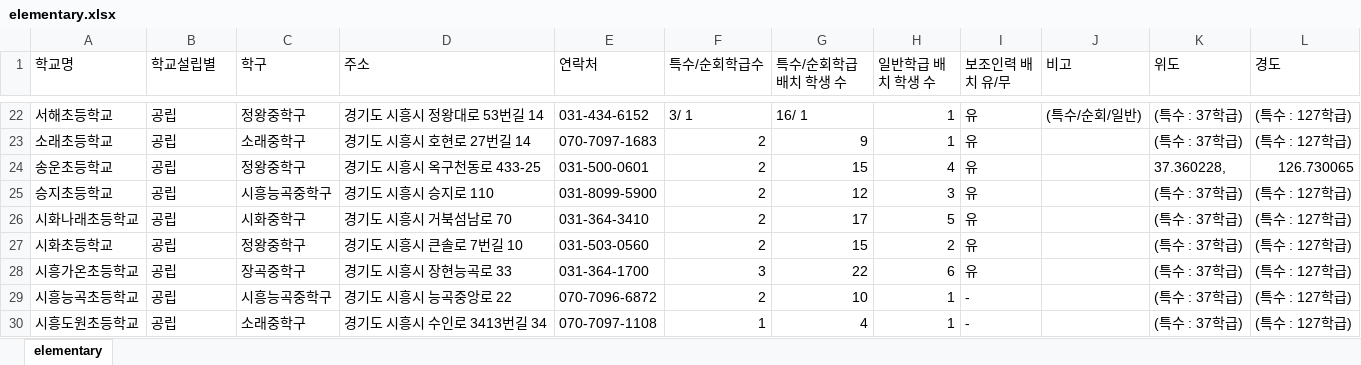
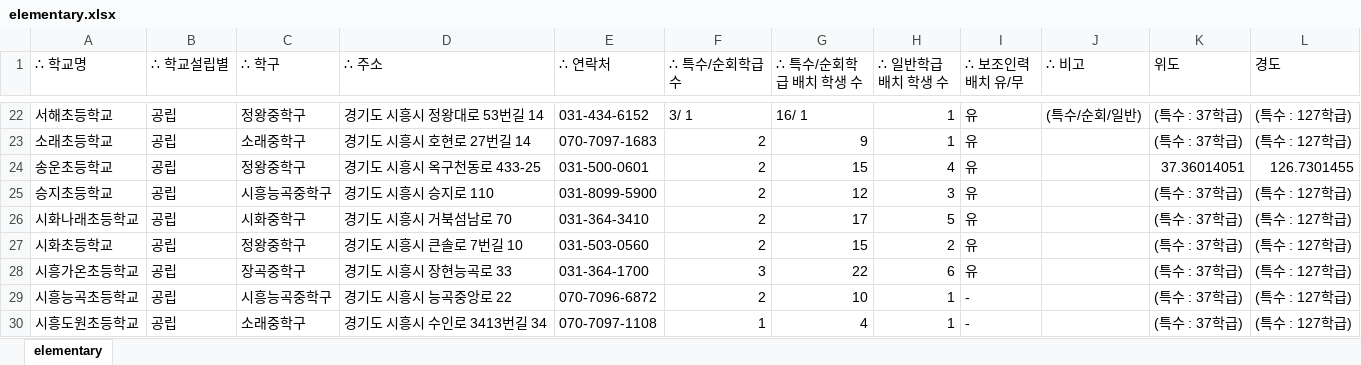
Before and after one commit to shiheungEC/shiheungec.github.io, an Excel workbook: data/elementary.xlsx, sheet elementary, drawn as a sheet; only a part is shown, gaps mark what is left out; values as stored, in another font and other column widths than the file's, no cell formats; the diff names each change by its address in the sheet, - before the commit and + after, or states it on an @@ line.

```diff
--- a/data/elementary.xlsx (sheet elementary)
+++ b/data/elementary.xlsx (sheet elementary)
-A1: 학교명
+A1: ∴ 학교명
-B1: 학교설립별
+B1: ∴ 학교설립별
-C1: 학구
+C1: ∴ 학구
-D1: 주소
+D1: ∴ 주소
-E1: 연락처
+E1: ∴ 연락처
-F1: 특수/순회학급수
+F1: ∴ 특수/순회학급수
-G1: 특수/순회학급 배치 학생 수
+G1: ∴ 특수/순회학급 배치 학생 수
-H1: 일반학급 배치 학생 수
+H1: ∴ 일반학급 배치 학생 수
-I1: 보조인력 배치 유/무
+I1: ∴ 보조인력 배치 유/무
-J1: 비고
+J1: ∴ 비고
-K24 (위도): 37.360228,
+K24 (위도): 37.36014051
-L24 (경도): 126.730065
+L24 (경도): 126.7301455
```
Also changed, not shown: cell formats, formulas that keep their value, data/high.xlsx, data/kindergarten.xlsx, 4 other files.
